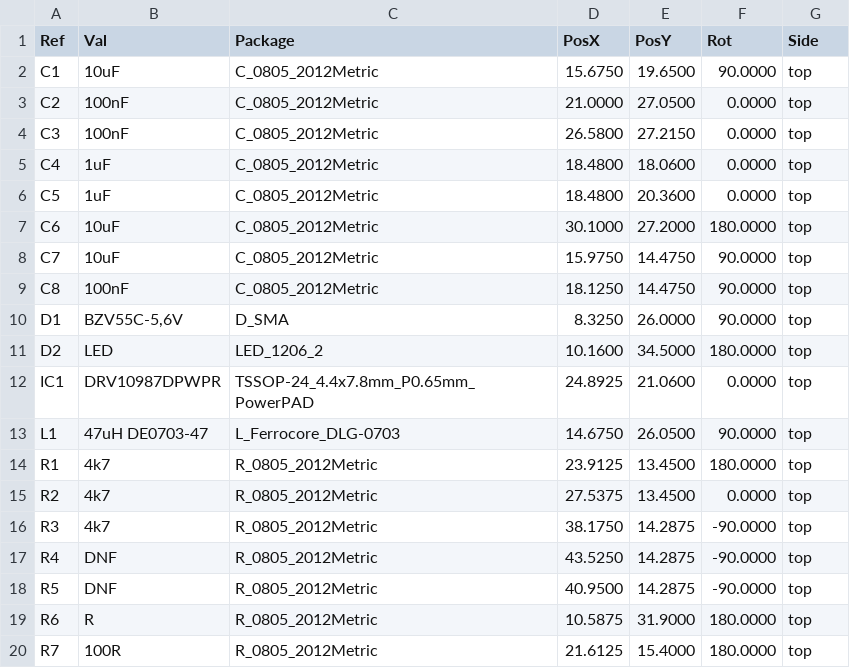
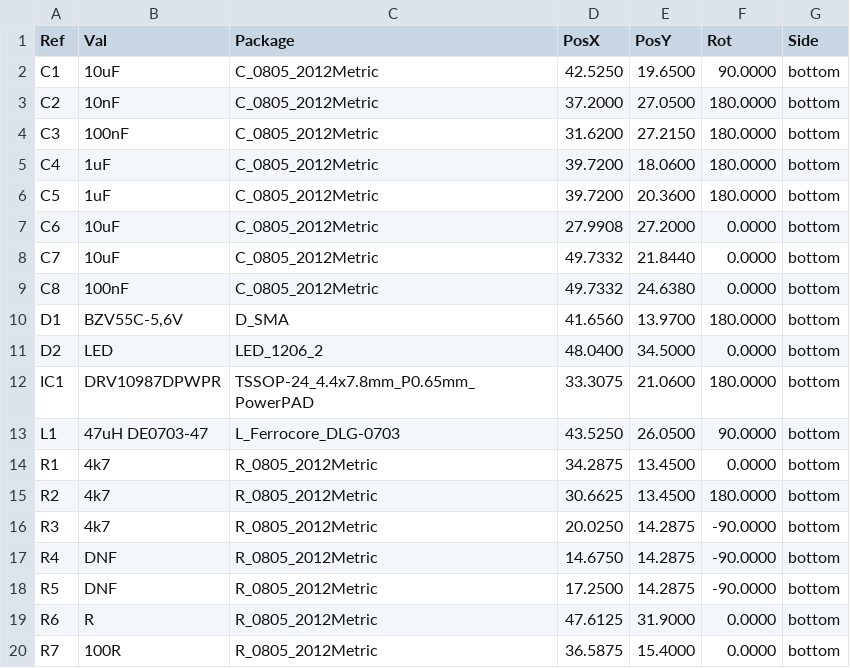
Before and after one commit to mlab-modules/DRV10987V01, a CSV file: hw/cam_profi/gbr/DRV10987V01A-both_pos.csv, drawn as a sheet.

```diff
--- a/hw/cam_profi/gbr/DRV10987V01A-both_pos.csv
+++ b/hw/cam_profi/gbr/DRV10987V01A-both_pos.csv
@@ -1,20 +1,20 @@
 Ref,Val,Package,PosX,PosY,Rot,Side
-"C1","10uF","C_0805_2012Metric",15.6750,19.6500,90.0000,top
-"C2","100nF","C_0805_2012Metric",21.0000,27.0500,0.0000,top
-"C3","100nF","C_0805_2012Metric",26.5800,27.2150,0.0000,top
-"C4","1uF","C_0805_2012Metric",18.4800,18.0600,0.0000,top
-"C5","1uF","C_0805_2012Metric",18.4800,20.3600,0.0000,top
-"C6","10uF","C_0805_2012Metric",30.1000,27.2000,180.0000,top
-"C7","10uF","C_0805_2012Metric",15.9750,14.4750,90.0000,top
-"C8","100nF","C_0805_2012Metric",18.1250,14.4750,90.0000,top
-"D1","BZV55C-5,6V","D_SMA",8.3250,26.0000,90.0000,top
-"D2","LED","LED_1206_2",10.1600,34.5000,180.0000,top
-"IC1","DRV10987DPWPR","TSSOP-24_4.4x7.8mm_P0.65mm_PowerPAD",24.8925,21.0600,0.0000,top
-"L1","47uH DE0703-47","L_Ferrocore_DLG-0703",14.6750,26.0500,90.0000,top
-"R1","4k7","R_0805_2012Metric",23.9125,13.4500,180.0000,top
-"R2","4k7","R_0805_2012Metric",27.5375,13.4500,0.0000,top
-"R3","4k7","R_0805_2012Metric",38.1750,14.2875,-90.0000,top
-"R4","DNF","R_0805_2012Metric",43.5250,14.2875,-90.0000,top
-"R5","DNF","R_0805_2012Metric",40.9500,14.2875,-90.0000,top
-"R6","R","R_0805_2012Metric",10.5875,31.9000,180.0000,top
-"R7","100R","R_0805_2012Metric",21.6125,15.4000,180.0000,top
+"C1","10uF","C_0805_2012Metric",42.5250,19.6500,90.0000,bottom
+"C2","10nF","C_0805_2012Metric",37.2000,27.0500,180.0000,bottom
+"C3","100nF","C_0805_2012Metric",31.6200,27.2150,180.0000,bottom
+"C4","1uF","C_0805_2012Metric",39.7200,18.0600,180.0000,bottom
+"C5","1uF","C_0805_2012Metric",39.7200,20.3600,180.0000,bottom
+"C6","10uF","C_0805_2012Metric",27.9908,27.2000,0.0000,bottom
+"C7","10uF","C_0805_2012Metric",49.7332,21.8440,0.0000,bottom
+"C8","100nF","C_0805_2012Metric",49.7332,24.6380,0.0000,bottom
+"D1","BZV55C-5,6V","D_SMA",41.6560,13.9700,180.0000,bottom
+"D2","LED","LED_1206_2",48.0400,34.5000,0.0000,bottom
+"IC1","DRV10987DPWPR","TSSOP-24_4.4x7.8mm_P0.65mm_PowerPAD",33.3075,21.0600,180.0000,bottom
+"L1","47uH DE0703-47","L_Ferrocore_DLG-0703",43.5250,26.0500,90.0000,bottom
+"R1","4k7","R_0805_2012Metric",34.2875,13.4500,0.0000,bottom
+"R2","4k7","R_0805_2012Metric",30.6625,13.4500,180.0000,bottom
+"R3","4k7","R_0805_2012Metric",20.0250,14.2875,-90.0000,bottom
+"R4","DNF","R_0805_2012Metric",14.6750,14.2875,-90.0000,bottom
+"R5","DNF","R_0805_2012Metric",17.2500,14.2875,-90.0000,bottom
+"R6","R","R_0805_2012Metric",47.6125,31.9000,0.0000,bottom
+"R7","100R","R_0805_2012Metric",36.5875,15.4000,0.0000,bottom
```
Also changed, not shown: 40 other files.
